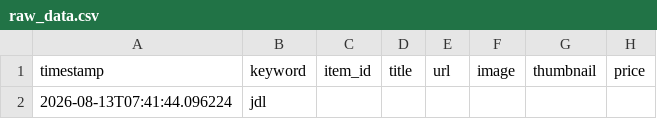
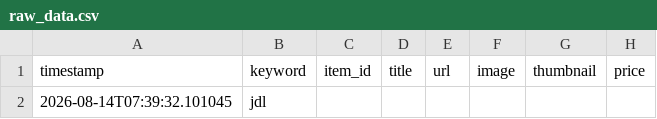
Before and after one commit to avatiah/ebay-analyzer, a CSV file: data/raw_data.csv, drawn as a sheet; only a part is shown; the diff names each change by its address in the sheet, - before the commit and + after, or states it on an @@ line.

```diff
--- a/data/raw_data.csv
+++ b/data/raw_data.csv
-A2: 2026-08-13T07:41:44.096224
+A2: 2026-08-14T07:39:32.101045
```
